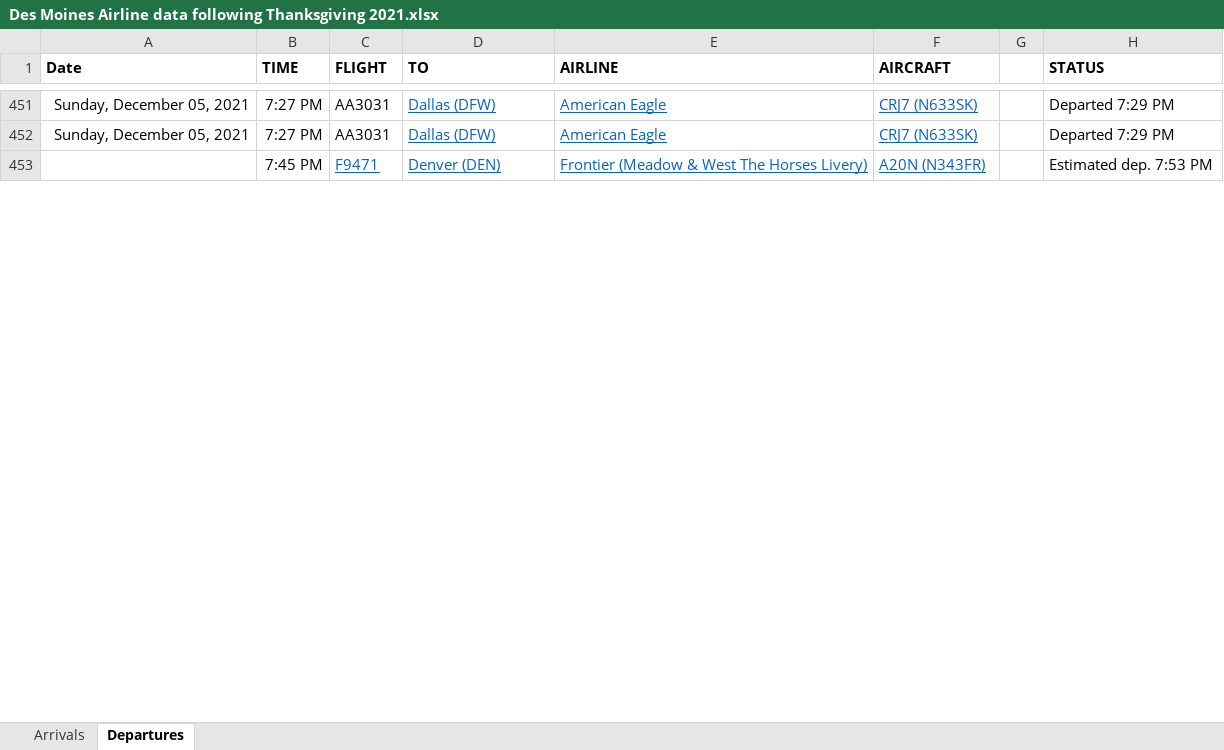
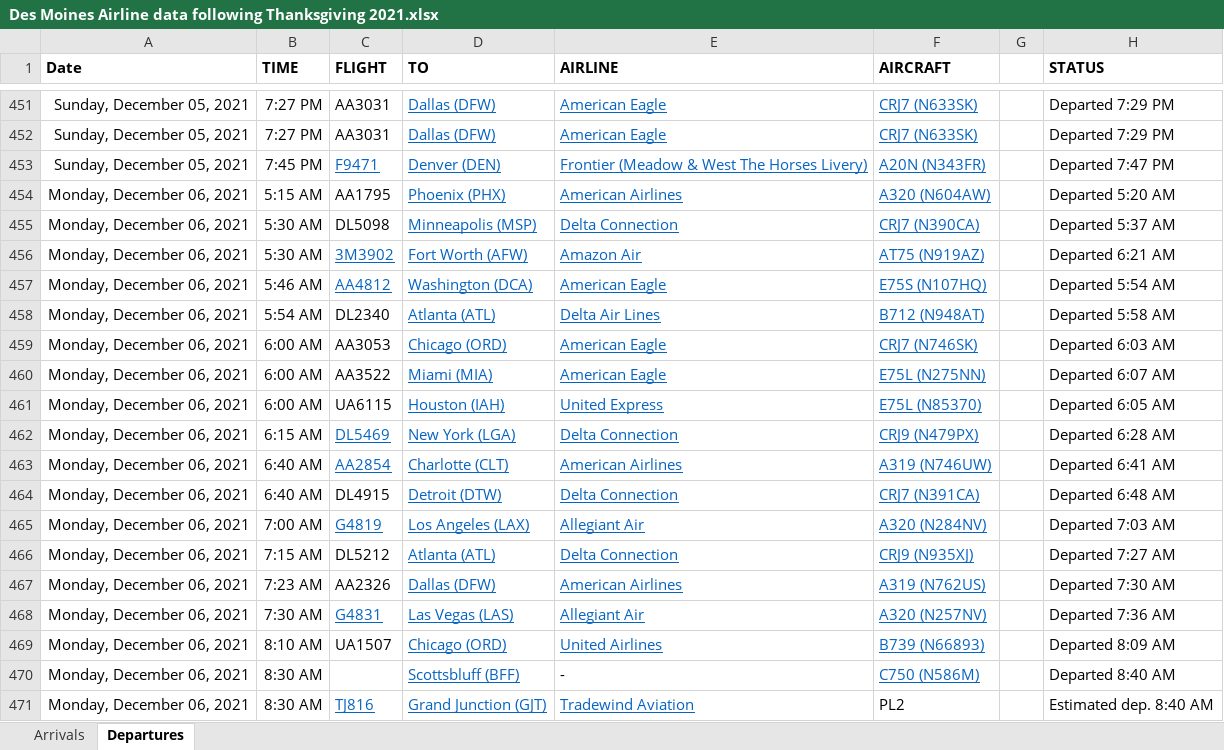
Before and after one commit to profSeeger/LVM-Code, an Excel workbook: codeLibrary/R/R/airlineData/Des Moines Airline data following Thanksgiving 2021.xlsx, sheet Departures, drawn as a sheet; only a part is shown, gaps mark what is left out; values as stored, in another font and other column widths than the file's, no borders; the diff covers the shown part only; the diff names each change by its address in the sheet, - before the commit and + after, or states it on an @@ line.

Commit message:
Update Des Moines Airline data following Thanksgiving 2021.xlsx

```diff
--- a/codeLibrary/R/R/airlineData/Des Moines Airline data following Thanksgiving 2021.xlsx (sheet Departures)
+++ b/codeLibrary/R/R/airlineData/Des Moines Airline data following Thanksgiving 2021.xlsx (sheet Departures)
-A453 (Date): (empty)
+A453 (Date): Sunday, December 05, 2021
-H453 (STATUS): Estimated dep. 7:53 PM
+H453 (STATUS): Departed 7:47 PM
+row 454: Monday, December 06, 2021 | 5:15 AM | AA1795 | Phoenix (PHX) | American Airlines | A320 (N604AW) |  | Departed 5:20 AM
+row 455: Monday, December 06, 2021 | 5:30 AM | DL5098 | Minneapolis (MSP) | Delta Connection | CRJ7 (N390CA) |  | Departed 5:37 AM
+row 456: Monday, December 06, 2021 | 5:30 AM | 3M3902 | Fort Worth (AFW) | Amazon Air | AT75 (N919AZ) |  | Departed 6:21 AM
+row 457: Monday, December 06, 2021 | 5:46 AM | AA4812 | Washington (DCA) | American Eagle | E75S (N107HQ) |  | Departed 5:54 AM
+row 458: Monday, December 06, 2021 | 5:54 AM | DL2340 | Atlanta (ATL) | Delta Air Lines | B712 (N948AT) |  | Departed 5:58 AM
+row 459: Monday, December 06, 2021 | 6:00 AM | AA3053 | Chicago (ORD) | American Eagle | CRJ7 (N746SK) |  | Departed 6:03 AM
+row 460: Monday, December 06, 2021 | 6:00 AM | AA3522 | Miami (MIA) | American Eagle | E75L (N275NN) |  | Departed 6:07 AM
+row 461: Monday, December 06, 2021 | 6:00 AM | UA6115 | Houston (IAH) | United Express | E75L (N85370) |  | Departed 6:05 AM
+row 462: Monday, December 06, 2021 | 6:15 AM | DL5469 | New York (LGA) | Delta Connection | CRJ9 (N479PX) |  | Departed 6:28 AM
+row 463: Monday, December 06, 2021 | 6:40 AM | AA2854 | Charlotte (CLT) | American Airlines | A319 (N746UW) |  | Departed 6:41 AM
+row 464: Monday, December 06, 2021 | 6:40 AM | DL4915 | Detroit (DTW) | Delta Connection | CRJ7 (N391CA) |  | Departed 6:48 AM
+row 465: Monday, December 06, 2021 | 7:00 AM | G4819 | Los Angeles (LAX) | Allegiant Air | A320 (N284NV) |  | Departed 7:03 AM
+row 466: Monday, December 06, 2021 | 7:15 AM | DL5212 | Atlanta (ATL) | Delta Connection | CRJ9 (N935XJ) |  | Departed 7:27 AM
+row 467: Monday, December 06, 2021 | 7:23 AM | AA2326 | Dallas (DFW) | American Airlines | A319 (N762US) |  | Departed 7:30 AM
+row 468: Monday, December 06, 2021 | 7:30 AM | G4831 | Las Vegas (LAS) | Allegiant Air | A320 (N257NV) |  | Departed 7:36 AM
+row 469: Monday, December 06, 2021 | 8:10 AM | UA1507 | Chicago (ORD) | United Airlines | B739 (N66893) |  | Departed 8:09 AM
+row 470: Monday, December 06, 2021 | 8:30 AM |  | Scottsbluff (BFF) | - | C750 (N586M) |  | Departed 8:40 AM
+row 471: Monday, December 06, 2021 | 8:30 AM | TJ816 | Grand Junction (GJT) | Tradewind Aviation | PL2 |  | Estimated dep. 8:40 AM
```
Also changed, not shown: 51 added rows, 14 removed rows, 57 edited cells and cell formats elsewhere in this sheet, sheet Arrivals.
